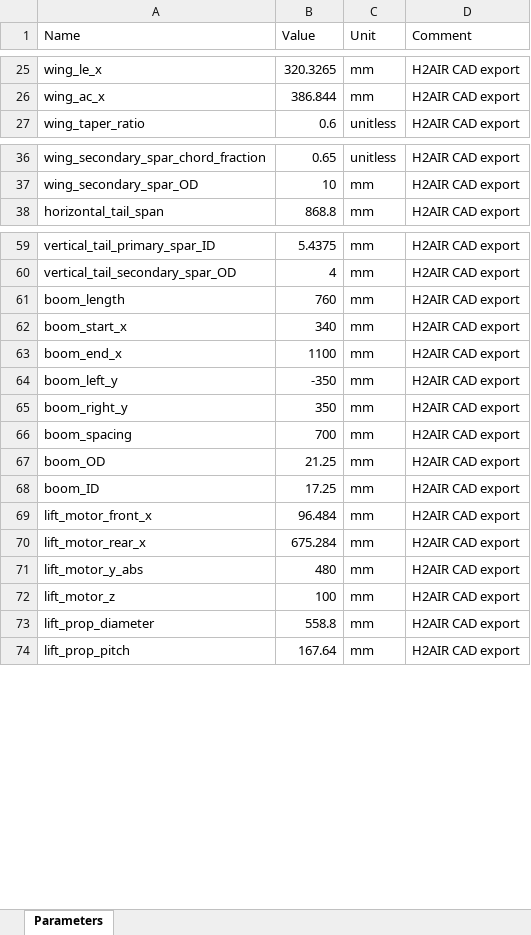
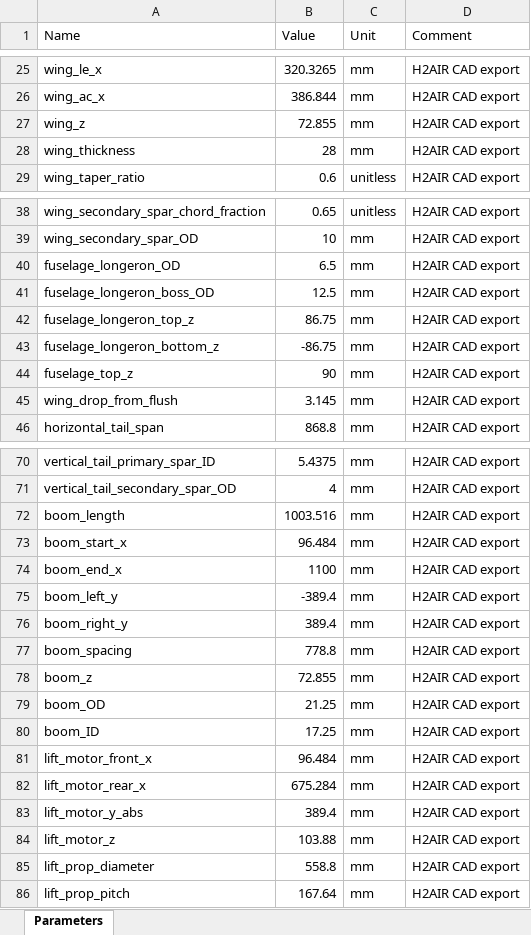
Before and after one commit to Mihaylov-Ivan/H2-drone-sizing, an Excel workbook: outputs/my_design/details/params.xlsx, sheet Parameters, drawn as a sheet; only a part is shown, gaps mark what is left out; values as stored, in another font and other column widths than the file's, no borders; addresses are those after the commit; the diff covers the shown part only; the diff names each change by its address in the sheet, - before the commit and + after, or states it on an @@ line.

Commit message:
wing location adjustments

```diff
--- a/outputs/my_design/details/params.xlsx (sheet Parameters)
+++ b/outputs/my_design/details/params.xlsx (sheet Parameters)
+row 27: wing_z | 72.855 | mm | H2AIR CAD export
+row 28: wing_thickness | 28 | mm | H2AIR CAD export
+row 40: fuselage_longeron_OD | 6.5 | mm | H2AIR CAD export
+row 41: fuselage_longeron_boss_OD | 12.5 | mm | H2AIR CAD export
+row 42: fuselage_longeron_top_z | 86.75 | mm | H2AIR CAD export
+row 43: fuselage_longeron_bottom_z | -86.75 | mm | H2AIR CAD export
+row 44: fuselage_top_z | 90 | mm | H2AIR CAD export
+row 45: wing_drop_from_flush | 3.145 | mm | H2AIR CAD export
-B72 (Value): 760
+B72 (Value): 1003.516
-B73 (Value): 340
+B73 (Value): 96.484
-B75 (Value): -350
+B75 (Value): -389.4
-B76 (Value): 350
+B76 (Value): 389.4
-B77 (Value): 700
+B77 (Value): 778.8
+row 78: boom_z | 72.855 | mm | H2AIR CAD export
-B83 (Value): 480
+B83 (Value): 389.4
-B84 (Value): 100
+B84 (Value): 103.88
```
Also changed, not shown: 3 added rows and 2 edited cells elsewhere in this sheet, 32 other files.
